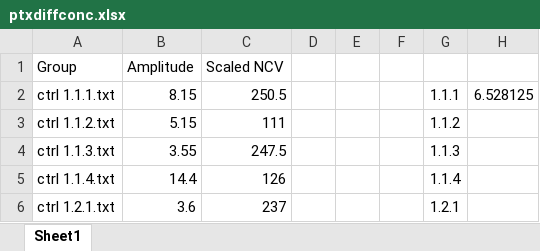
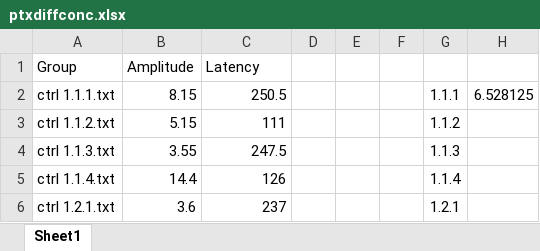
Before and after one commit to ferozemohideen/peak-detection-system, an Excel workbook: ptxdiffconc.xlsx, sheet Sheet1, drawn as a sheet; only a part is shown; values as stored, in another font and other column widths than the file's, no borders; charts and pictures not drawn; the diff names each change by its address in the sheet, - before the commit and + after, or states it on an @@ line.

```diff
--- a/ptxdiffconc.xlsx (sheet Sheet1)
+++ b/ptxdiffconc.xlsx (sheet Sheet1)
-C1: Scaled NCV
+C1: Latency
```
Also changed, not shown: CompletedProgram/Files/Book1.xlsx, CompletedProgram/Outputs/ptx 200 7d.xlsx, 17 other files.
